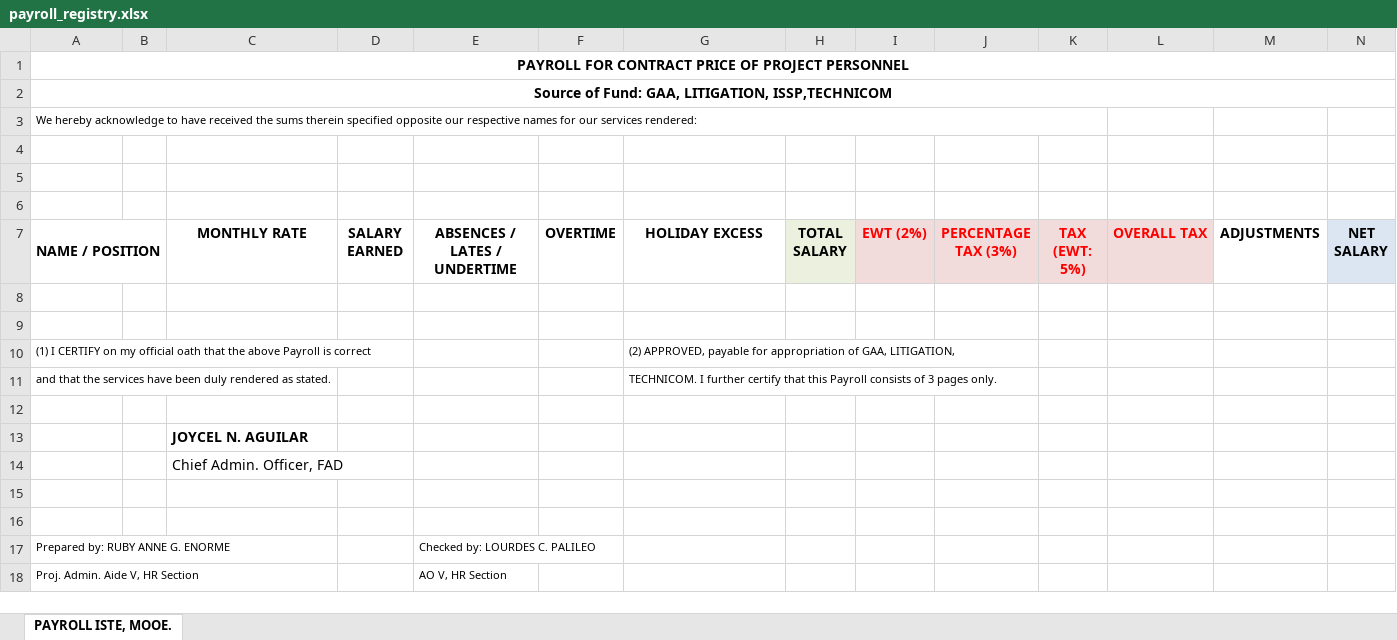
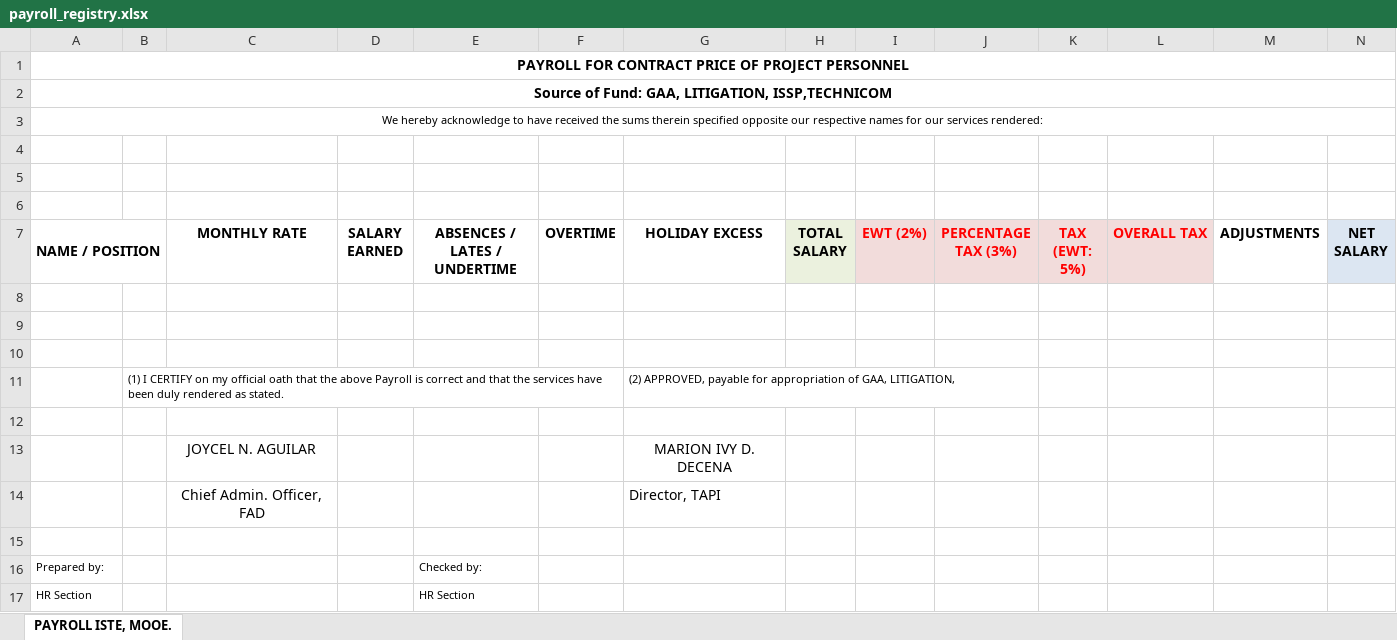
Before and after one commit to tapimisdev/hrmis, an Excel workbook: public/templates/cos/payroll_registry.xlsx, sheet PAYROLL ISTE, MOOE., drawn as a sheet; only a part is shown; values as stored, in another font and other column widths than the file's, no borders; removed rows and columns are numbered as before the commit, all else as after; rows hold the shown columns only; the diff names each change by its address in the sheet, - before the commit and + after, or states it on an @@ line.

```diff
--- a/public/templates/cos/payroll_registry.xlsx (sheet PAYROLL ISTE, MOOE.)
+++ b/public/templates/cos/payroll_registry.xlsx (sheet PAYROLL ISTE, MOOE.)
-A3 alignment: left
+A3 alignment: center
-A3:K3 merged
+A3:O3 merged
-row 10: (1) I CERTIFY on my official oath that the above Payroll is correct |  |  |  |  |  | (2) APPROVED, payable for appropriation of GAA, LITIGATION,
-row 11: and that the services have been duly rendered as stated. |  |  |  |  |  | TECHNICOM. I further certify that this Payroll consists of 3 pages only.
-row 13:  |  | JOYCEL N. AGUILAR
-row 14:  |  | Chief Admin. Officer, FAD
+row 11:  | (1) I CERTIFY on my official oath that the above Payroll is correct and that the services have been duly rendered as stated. |  |  |  |  | (2) APPROVED, payable for appropriation of GAA, LITIGATION,
+row 13:  |  | JOYCEL N. AGUILAR |  |  |  | MARION IVY D. DECENA
+row 14:  |  | Chief Admin. Officer, FAD |  |  |  | Director, TAPI
-row 17: Prepared by: RUBY ANNE G. ENORME |  |  |  | Checked by: LOURDES C. PALILEO
-row 18: Proj. Admin. Aide V, HR Section |  |  |  | AO V, HR Section
+row 16: Prepared by: |  |  |  | Checked by:
+row 17: HR Section |  |  |  | HR Section
```
Also changed, not shown: public/templates/cos/payslip.xlsx, 12 other files.
